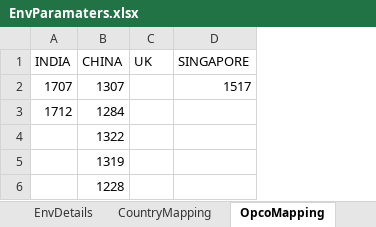
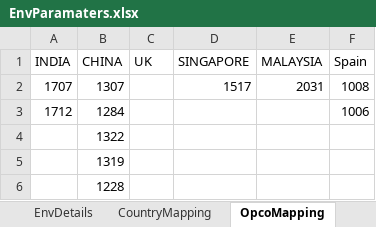
Before and after one commit to Thiyagarajan2022/GlobalTestSuiteAutomation1, an Excel workbook: WppRegpack/TestResource/EnvParamaters.xlsx, sheet OpcoMapping, drawn as a sheet; values as stored, in another font and other column widths than the file's, no borders; the diff names each change by its address in the sheet, - before the commit and + after, or states it on an @@ line.

```diff
--- a/WppRegpack/TestResource/EnvParamaters.xlsx (sheet OpcoMapping)
+++ b/WppRegpack/TestResource/EnvParamaters.xlsx (sheet OpcoMapping)
+column E (MALAYSIA), row 2: 2031
+column F (Spain), rows 2-3: 1008 | 1006
```
Also changed, not shown: sheet CountryMapping, sheet EnvDetails, WppRegpack/TestResource/Regression/DS_SPN_REGRESSION.xlsx, WppRegpack/TestResource/TC_RunManager.xlsx, 17 other files.
